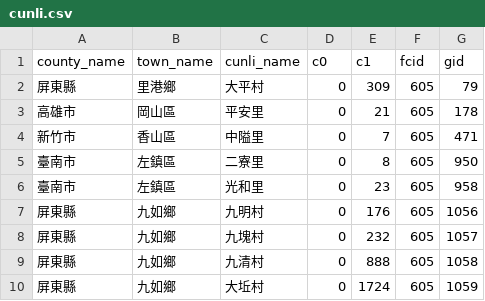
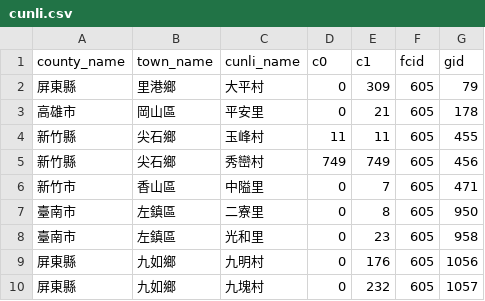
Before and after one commit to kiang/service.taipower.com.tw, a CSV file: docs/cunli.csv, drawn as a sheet; only a part is shown; the shorter side is filled out with more unchanged rows.

```diff
--- a/docs/cunli.csv
+++ b/docs/cunli.csv
@@ -3,2 +3,4 @@ county_name,town_name,cunli_name,c0,c1,fcid,gid
 高雄市,岡山區,平安里,0,21,605,178
+新竹縣,尖石鄉,玉峰村,11,11,605,455
+新竹縣,尖石鄉,秀巒村,749,749,605,456
 新竹市,香山區,中隘里,0,7,605,471
```
Also changed, not shown: docs/taipower.csv.
